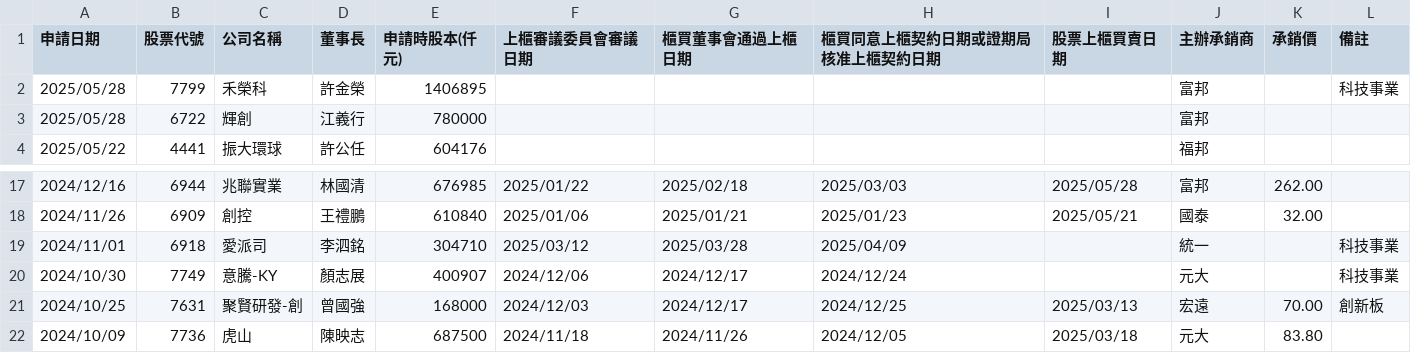
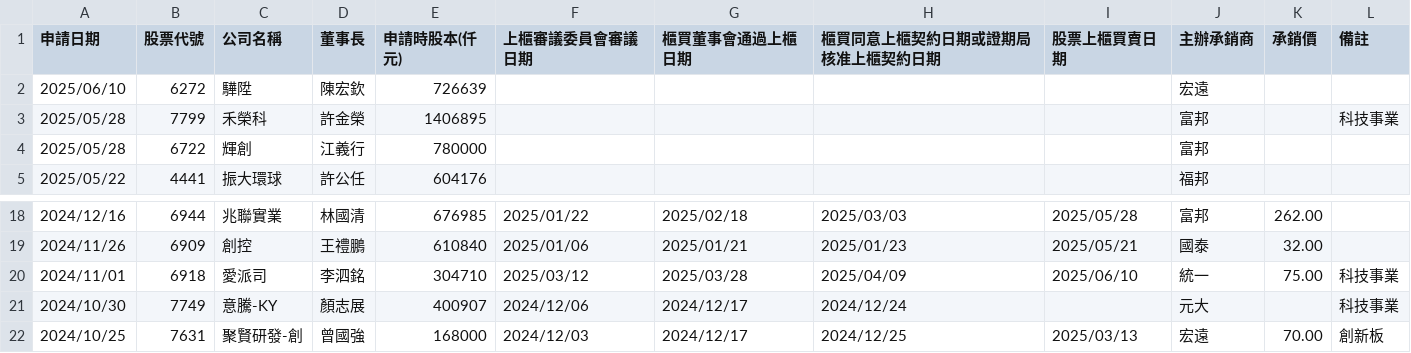
Before and after one commit to wenchiehlee/Selenium-Actions.IPO, a CSV file: TWSE-IPO-utf8-filter.csv, drawn as a sheet; only a part is shown, gaps mark what is left out; the shorter side is filled out with more unchanged rows.

```diff
--- a/TWSE-IPO-utf8-filter.csv
+++ b/TWSE-IPO-utf8-filter.csv
@@ -1,2 +1,3 @@
 "申請日期","股票代號","公司名稱","董事長","申請時股本(仟元)","上櫃審議委員會審議日期","櫃買董事會通過上櫃日期","櫃買同意上櫃契約日期或證期局核准上櫃契約日期","股票上櫃買賣日期","主辦承銷商","承銷價","備註"
+"2025/06/10","6272","驊陞","陳宏欽","726639","","","","","宏遠","",""
 "2025/05/28","7799","禾榮科","許金榮","1406895","","","","","富邦","","科技事業"
@@ -18,3 +19,3 @@
 "2024/11/26","6909","創控","王禮鵬","610840","2025/01/06","2025/01/21","2025/01/23","2025/05/21","國泰","32.00",""
-"2024/11/01","6918","愛派司","李泗銘","304710","2025/03/12","2025/03/28","2025/04/09","","統一","","科技事業"
+"2024/11/01","6918","愛派司","李泗銘","304710","2025/03/12","2025/03/28","2025/04/09","2025/06/10","統一","75.00","科技事業"
 "2024/10/30","7749","意騰-KY","顏志展","400907","2024/12/06","2024/12/17","2024/12/24","","元大","","科技事業"
```
Also changed, not shown: TWSE_TPEX-IPO-utf8-filter-sort-no-duplicate.csv, TWSE_TPEX-IPO-utf8-filter-sort.csv, 17 other files.
